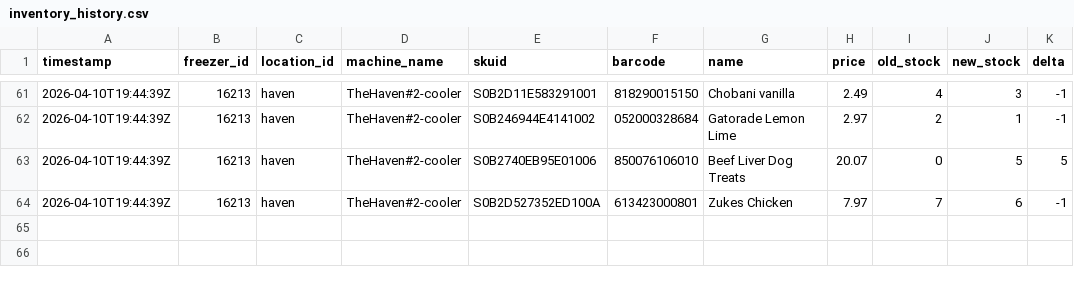
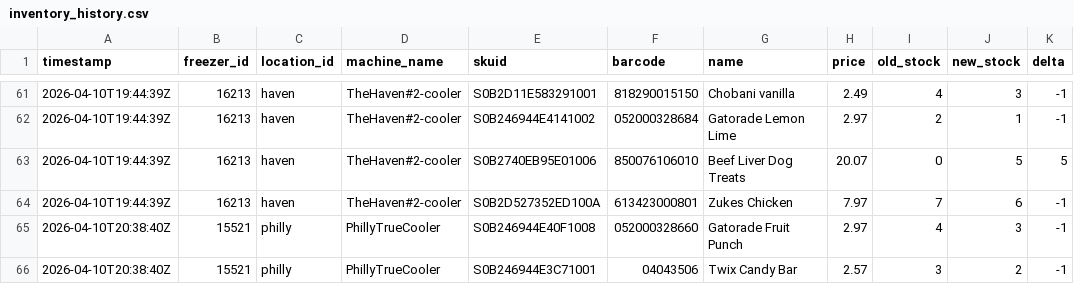
Before and after one commit to lukeleisman/blanketbox_public, a CSV file: docs/inventory_history.csv, drawn as a sheet; only a part is shown, gaps mark what is left out; the diff names each change by its address in the sheet, - before the commit and + after, or states it on an @@ line.

```diff
--- a/docs/inventory_history.csv
+++ b/docs/inventory_history.csv
+row 65: 2026-04-10T20:38:40Z | 15521 | philly | PhillyTrueCooler | S0B246944E40F1008 | 052000328660 | Gatorade Fruit Punch | 2.97 | 4 | 3 | -1
+row 66: 2026-04-10T20:38:40Z | 15521 | philly | PhillyTrueCooler | S0B246944E3C71001 | 04043506 | Twix Candy Bar | 2.57 | 3 | 2 | -1
```
Also changed, not shown: docs/inventory.csv, 2 other files.
